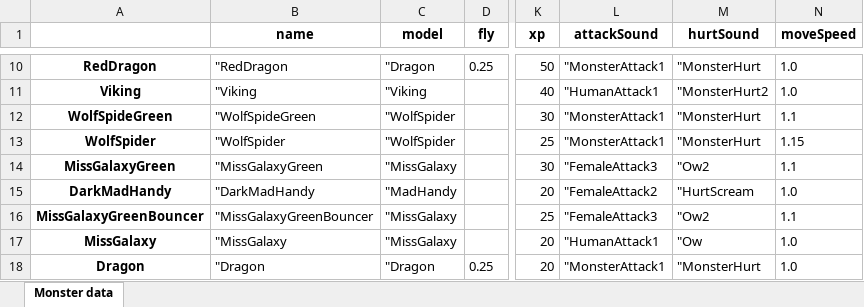
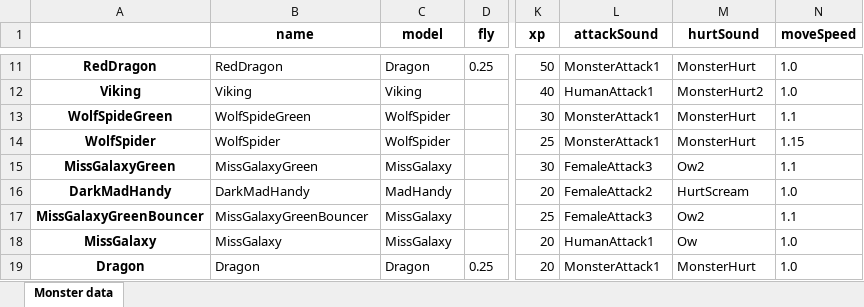
Before and after one commit to lovroselic/HauntingTheHauntessa, an Excel workbook: Code/Python/MonsterList.xlsx, sheet Monster data, drawn as a sheet; only a part is shown, gaps mark what is left out; values as stored, in another font and other column widths than the file's, no borders; addresses are those after the commit; the diff covers the shown part only; the diff names each change by its address in the sheet, - before the commit and + after, or states it on an @@ line.

```diff
--- a/Code/Python/MonsterList.xlsx (sheet Monster data)
+++ b/Code/Python/MonsterList.xlsx (sheet Monster data)
-B11 (name): "RedDragon
+B11 (name): RedDragon
-C11 (model): "Dragon
+C11 (model): Dragon
-L11 (attackSound): "MonsterAttack1
+L11 (attackSound): MonsterAttack1
-M11 (hurtSound): "MonsterHurt
+M11 (hurtSound): MonsterHurt
-B12 (name): "Viking
+B12 (name): Viking
-C12 (model): "Viking
+C12 (model): Viking
-L12 (attackSound): "HumanAttack1
+L12 (attackSound): HumanAttack1
-M12 (hurtSound): "MonsterHurt2
+M12 (hurtSound): MonsterHurt2
-B13 (name): "WolfSpideGreen
+B13 (name): WolfSpideGreen
-C13:C14 (model): "WolfSpider
+C13:C14 (model): WolfSpider
-L13:L14 (attackSound): "MonsterAttack1
+L13:L14 (attackSound): MonsterAttack1
-M13:M14 (hurtSound): "MonsterHurt
+M13:M14 (hurtSound): MonsterHurt
-B14 (name): "WolfSpider
+B14 (name): WolfSpider
-B15 (name): "MissGalaxyGreen
+B15 (name): MissGalaxyGreen
-C15 (model): "MissGalaxy
+C15 (model): MissGalaxy
-L15 (attackSound): "FemaleAttack3
+L15 (attackSound): FemaleAttack3
-M15 (hurtSound): "Ow2
+M15 (hurtSound): Ow2
-B16 (name): "DarkMadHandy
+B16 (name): DarkMadHandy
-C16 (model): "MadHandy
+C16 (model): MadHandy
-L16 (attackSound): "FemaleAttack2
+L16 (attackSound): FemaleAttack2
-M16 (hurtSound): "HurtScream
+M16 (hurtSound): HurtScream
-B17 (name): "MissGalaxyGreenBouncer
+B17 (name): MissGalaxyGreenBouncer
-C17:C18 (model): "MissGalaxy
+C17:C18 (model): MissGalaxy
-L17 (attackSound): "FemaleAttack3
+L17 (attackSound): FemaleAttack3
-M17 (hurtSound): "Ow2
+M17 (hurtSound): Ow2
-B18 (name): "MissGalaxy
+B18 (name): MissGalaxy
-L18 (attackSound): "HumanAttack1
+L18 (attackSound): HumanAttack1
-M18 (hurtSound): "Ow
+M18 (hurtSound): Ow
-B19 (name): "Dragon
+B19 (name): Dragon
-C19 (model): "Dragon
+C19 (model): Dragon
-L19 (attackSound): "MonsterAttack1
+L19 (attackSound): MonsterAttack1
-M19 (hurtSound): "MonsterHurt
+M19 (hurtSound): MonsterHurt
```
Also changed, not shown: 1 added row and 64 edited cells elsewhere in this sheet, 13 other files.
